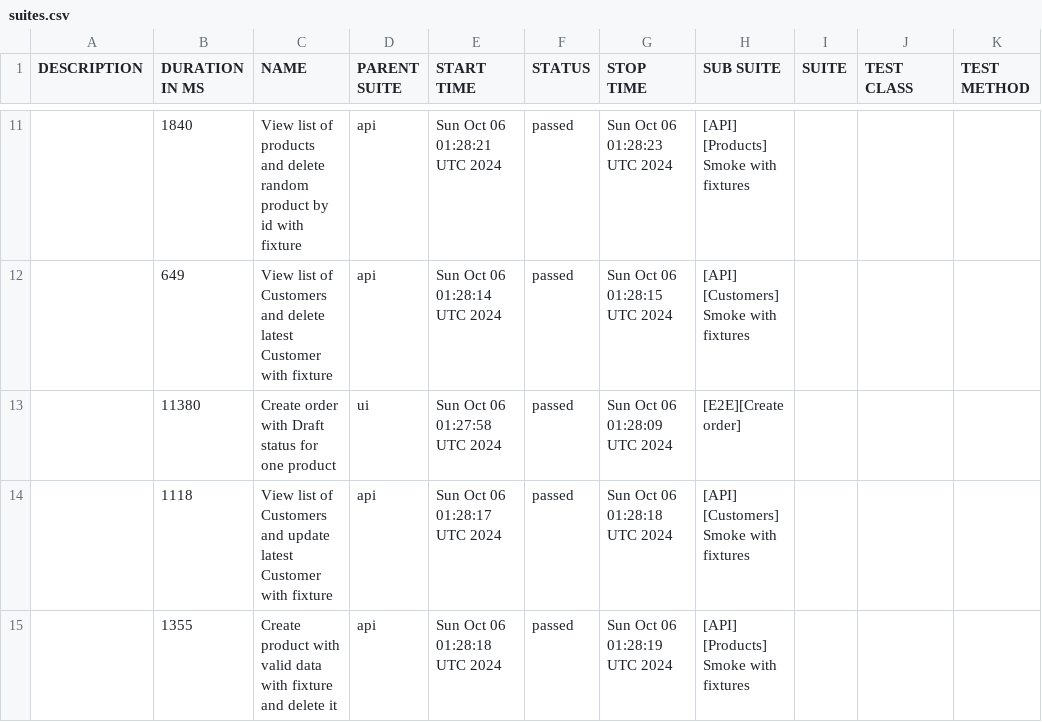
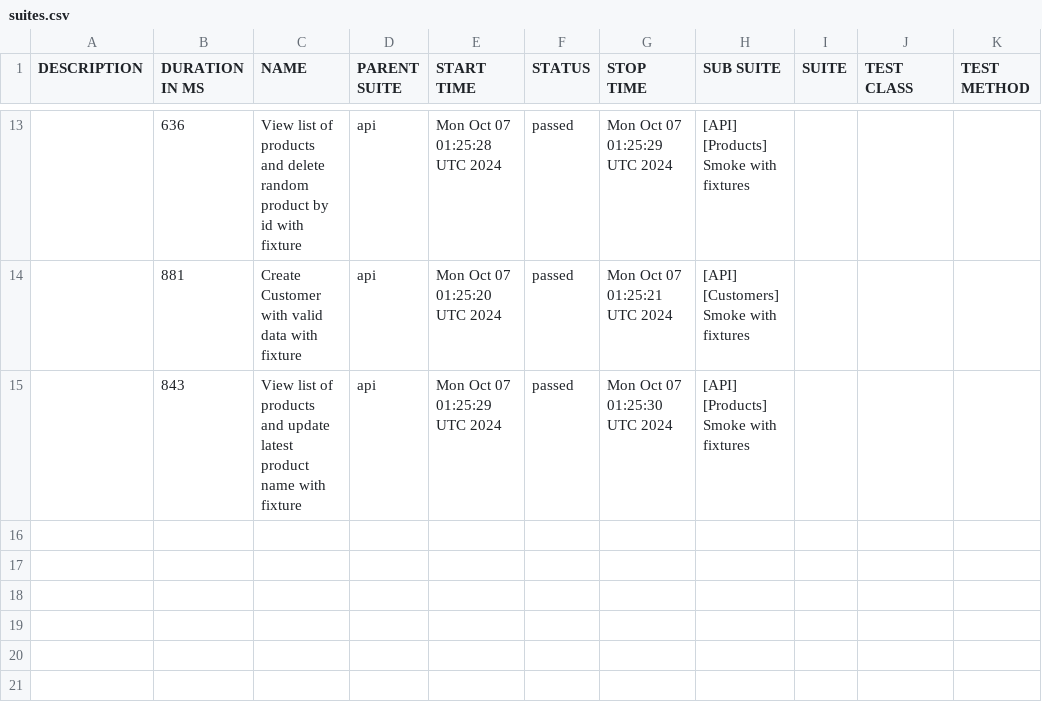
Before and after one commit to JackBlaaack/SalesPortalProject, a CSV file: allure-report/data/suites.csv, drawn as a sheet; only a part is shown, gaps mark what is left out; the diff covers the shown part only.

```diff
--- a/allure-report/data/suites.csv
+++ b/allure-report/data/suites.csv
@@ -11,5 +13,3 @@
-"","1840","View list of products and delete random product by id with fixture","api","Sun Oct 06 01:28:21 UTC 2024","passed","Sun Oct 06 01:28:23 UTC 2024","[API] [Products] Smoke with fixtures","","",""
-"","649","View list of Customers and delete latest Customer with fixture","api","Sun Oct 06 01:28:14 UTC 2024","passed","Sun Oct 06 01:28:15 UTC 2024","[API] [Customers] Smoke with fixtures","","",""
-"","11380","Create order with Draft status for one product","ui","Sun Oct 06 01:27:58 UTC 2024","passed","Sun Oct 06 01:28:09 UTC 2024","[E2E][Create order]","","",""
-"","1118","View list of Customers and update latest Customer with fixture","api","Sun Oct 06 01:28:17 UTC 2024","passed","Sun Oct 06 01:28:18 UTC 2024","[API] [Customers] Smoke with fixtures","","",""
-"","1355","Create product with valid data with fixture and delete it","api","Sun Oct 06 01:28:18 UTC 2024","passed","Sun Oct 06 01:28:19 UTC 2024","[API] [Products] Smoke with fixtures","","",""
+"","636","View list of products and delete random product by id with fixture","api","Mon Oct 07 01:25:28 UTC 2024","passed","Mon Oct 07 01:25:29 UTC 2024","[API] [Products] Smoke with fixtures","","",""
+"","881","Create Customer with valid data with fixture","api","Mon Oct 07 01:25:20 UTC 2024","passed","Mon Oct 07 01:25:21 UTC 2024","[API] [Customers] Smoke with fixtures","","",""
+"","843","View list of products and update latest product name with fixture","api","Mon Oct 07 01:25:29 UTC 2024","passed","Mon Oct 07 01:25:30 UTC 2024","[API] [Products] Smoke with fixtures","","",""
```
Also changed, not shown: 4 added rows, 2 removed rows and 27 edited cells elsewhere in this file, 49 other files.
